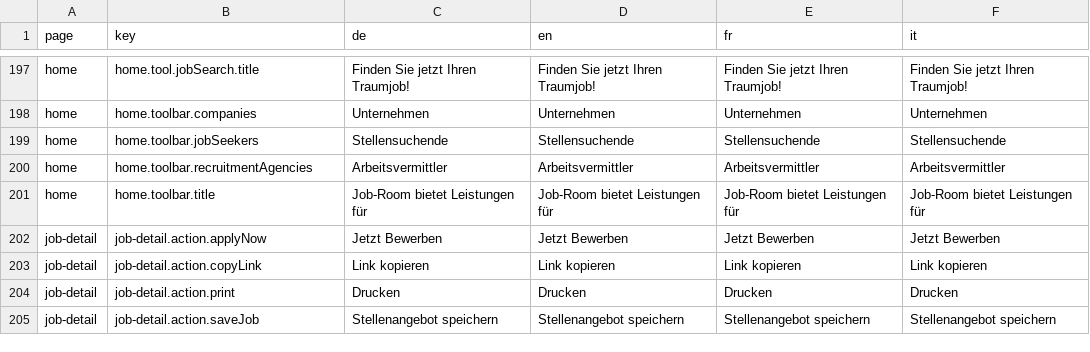
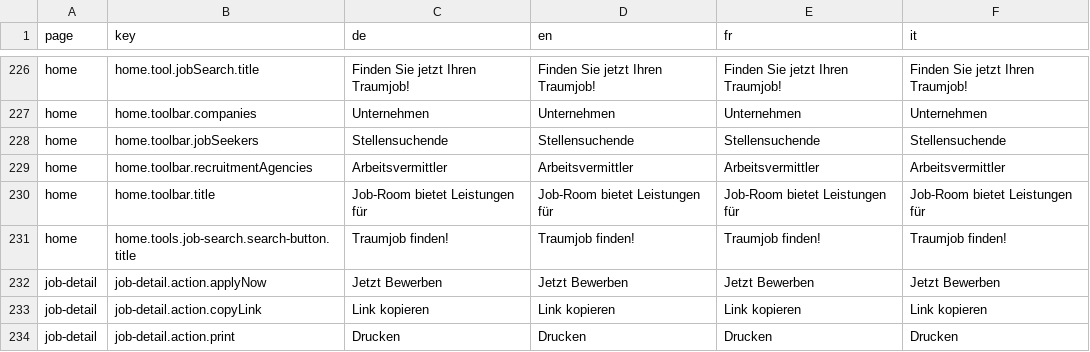
Before and after one commit to tdascoli/jobroom2, a CSV file: src/main/webapp/i18n/translations.csv, drawn as a sheet; only a part is shown, gaps mark what is left out; the shorter side is filled out with more unchanged rows; the diff covers the shown part only.

Commit message:
Feature/jr2 241 job search from landing page

```diff
--- a/src/main/webapp/i18n/translations.csv
+++ b/src/main/webapp/i18n/translations.csv
@@ -201,2 +230,3 @@ home,home.toolbar.recruitmentAgencies,Arbeitsvermittler,Arbeitsvermittler,Arbeit
 home,home.toolbar.title,Job-Room bietet Leistungen für,Job-Room bietet Leistungen für,Job-Room bietet Leistungen für,Job-Room bietet Leistungen für
+home,home.tools.job-search.search-button.title,Traumjob finden!,Traumjob finden!,Traumjob finden!,Traumjob finden!
 job-detail,job-detail.action.applyNow,Jetzt Bewerben,Jetzt Bewerben,Jetzt Bewerben,Jetzt Bewerben
```
Also changed, not shown: 8 removed rows and 66 moved rows elsewhere in this file, 35 other files.
